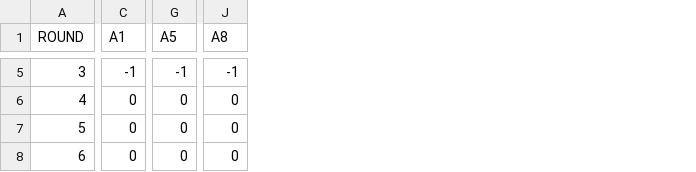
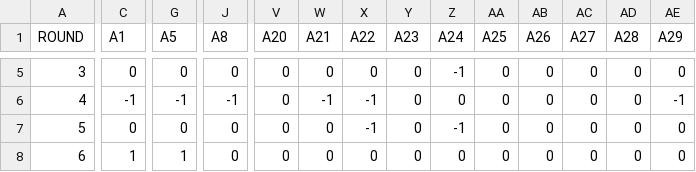
Before and after one commit to Oscarvch03/Semillero_MSCFS, a CSV file: Modelo_ElFaro/Version_2/puntajes.csv, drawn as a sheet; only a part is shown, gaps mark what is left out; the diff covers the shown part only; the diff names each change by its address in the sheet, - before the commit and + after, or states it on an @@ line.

```diff
--- a/Modelo_ElFaro/Version_2/puntajes.csv
+++ b/Modelo_ElFaro/Version_2/puntajes.csv
+column V (A20), rows 5-8: all 0
+column W (A21), rows 5-8: 0 | -1 | 0 | 0
+column X (A22), rows 5-8: 0 | -1 | -1 | 0
+column Y (A23), rows 5-8: all 0
+column Z (A24), rows 5-8: -1 | 0 | -1 | 0
+column AA (A25), rows 5-8: all 0
+column AB (A26), rows 5-8: all 0
+column AC (A27), rows 5-8: all 0
+column AD (A28), rows 5-8: all 0
+column AE (A29), rows 5-8: 0 | -1 | 0 | 0
-C5 (A1): -1
+C5 (A1): 0
-G5 (A5): -1
+G5 (A5): 0
-J5 (A8): -1
+J5 (A8): 0
-C6 (A1): 0
+C6 (A1): -1
-G6 (A5): 0
+G6 (A5): -1
-J6 (A8): 0
+J6 (A8): -1
-C8 (A1): 0
+C8 (A1): 1
-G8 (A5): 0
+G8 (A5): 1
```
Also changed, not shown: 104 edited cells elsewhere in this file, Modelo_ElFaro/Version_2/estrategias.csv, Modelo_ElFaro/Version_2/politicas.csv, 4 other files.
